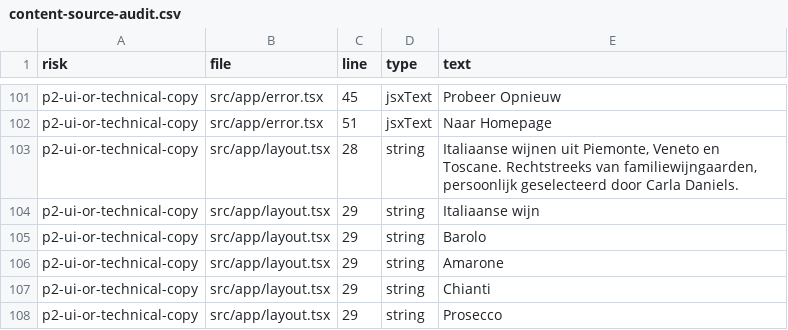
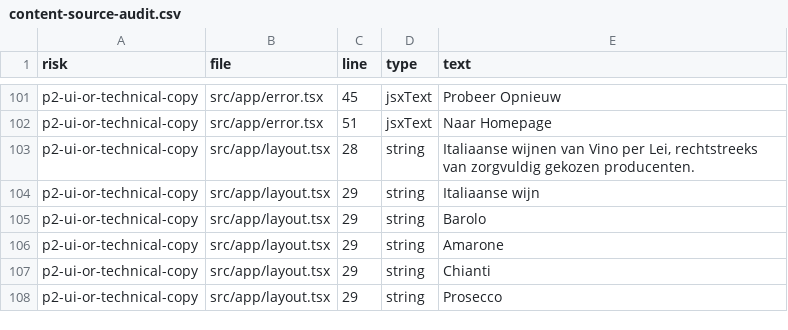
Before and after one commit to bartmail14-dev/vino-per-lei, a CSV file: content-audit/content-source-audit.csv, drawn as a sheet; only a part is shown, gaps mark what is left out.

```diff
--- a/content-audit/content-source-audit.csv
+++ b/content-audit/content-source-audit.csv
@@ -102,3 +102,3 @@ p2-ui-or-technical-copy,src/app/error.tsx,45,jsxText,"Probeer Opnieuw"
 p2-ui-or-technical-copy,src/app/error.tsx,51,jsxText,"Naar Homepage"
-p2-ui-or-technical-copy,src/app/layout.tsx,28,string,"Italiaanse wijnen uit Piemonte, Veneto en Toscane. Rechtstreeks van familiewijngaarden, persoonlijk geselecteerd door Carla Daniels."
+p2-ui-or-technical-copy,src/app/layout.tsx,28,string,"Italiaanse wijnen van Vino per Lei, rechtstreeks van zorgvuldig gekozen producenten."
 p2-ui-or-technical-copy,src/app/layout.tsx,29,string,"Italiaanse wijn"
```
Also changed, not shown: 8 other files.
